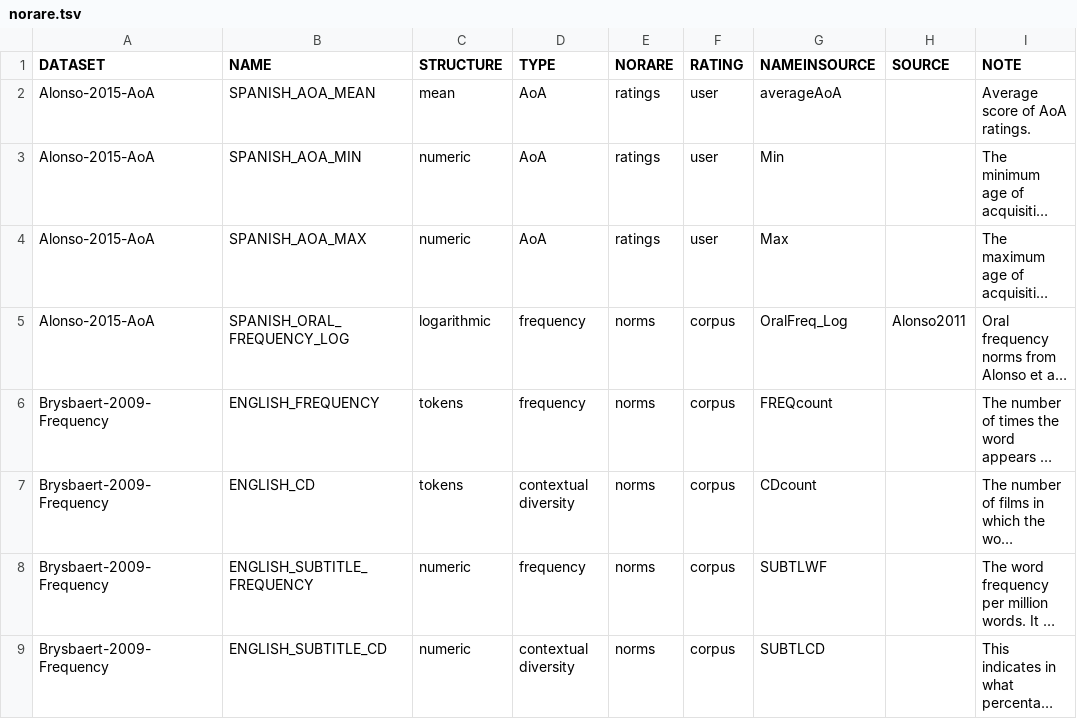
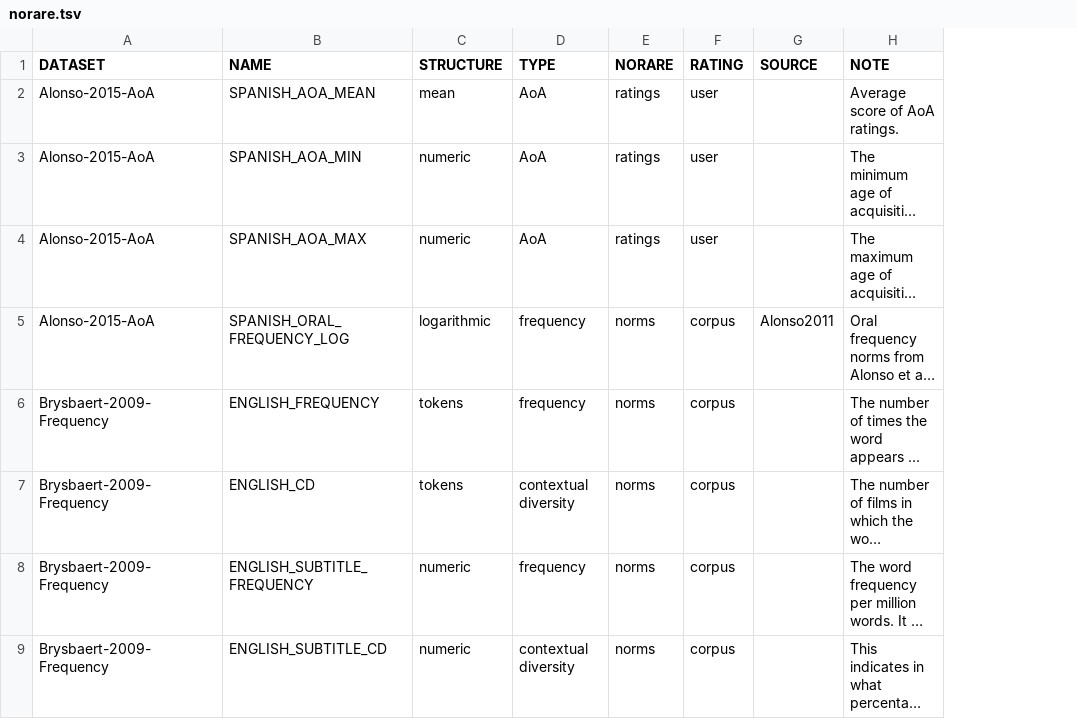
Before and after one commit to concepticon/norare-data, a TSV file: norare.tsv, drawn as a sheet; only a part is shown; long unchanged cells end in …; the diff names each change by its address in the sheet, - before the commit and + after, or states it on an @@ line.

Commit message:
Delete column NAMEINSOURCE

```diff
--- a/norare.tsv
+++ b/norare.tsv
-column G (NAMEINSOURCE), rows 2-9: averageAoA | Min | Max | OralFreq_Log | FREQcount | CDcount | SUBTLWF | SUBTLCD
```
